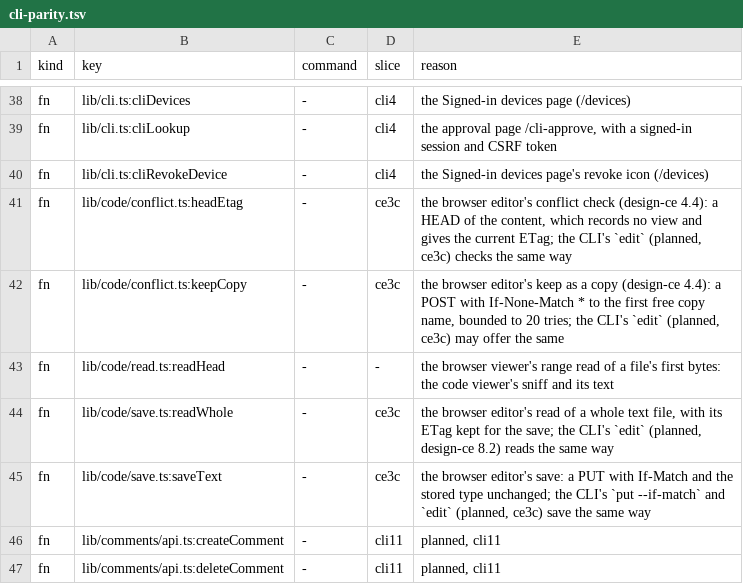
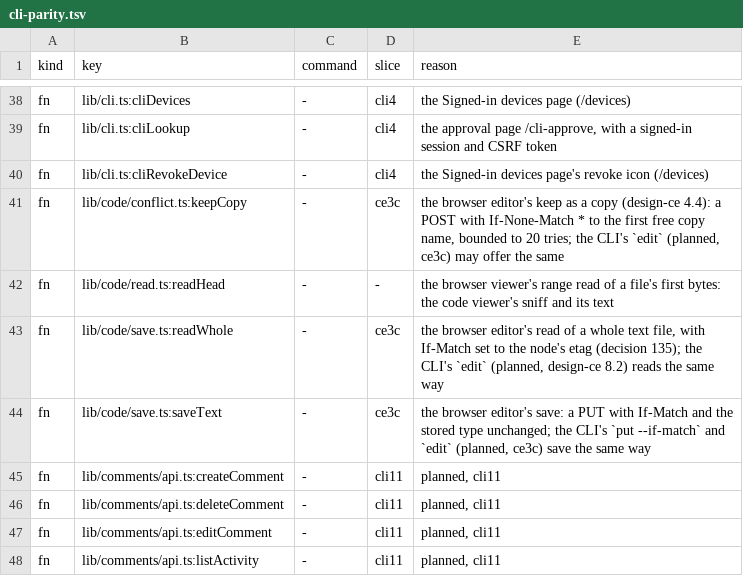
Before and after one commit to shukiv/selfcloud, a TSV file: docs/cli-parity.tsv, drawn as a sheet; only a part is shown, gaps mark what is left out; the shorter side is filled out with more unchanged rows.

Commit message:
docs: the cli-parity rows follow the editor's version source (et1, decision 135)
The conflict check reads the node's stat, which is the statNode row, so the conflict check has no row of its own.
The keep-as-a-copy row stays, and the two conflict.ts rows are sorted by key, above read.ts.
The read and save rows say the read sends If-Match with the node's etag.

```diff
--- a/docs/cli-parity.tsv
+++ b/docs/cli-parity.tsv
@@ -40,6 +40,5 @@ fn	lib/cli.ts:cliLookup	-	cli4	the approval page /cli-approve, with a signed-in
 fn	lib/cli.ts:cliRevokeDevice	-	cli4	the Signed-in devices page's revoke icon (/devices)
-fn	lib/code/conflict.ts:headEtag	-	ce3c	the browser editor's conflict check (design-ce 4.4): a HEAD of the content, which records no view and gives the current ETag; the CLI's `edit` (planned, ce3c) checks the same way
 fn	lib/code/conflict.ts:keepCopy	-	ce3c	the browser editor's keep as a copy (design-ce 4.4): a POST with If-None-Match * to the first free copy name, bounded to 20 tries; the CLI's `edit` (planned, ce3c) may offer the same
 fn	lib/code/read.ts:readHead	-	-	the browser viewer's range read of a file's first bytes: the code viewer's sniff and its text
-fn	lib/code/save.ts:readWhole	-	ce3c	the browser editor's read of a whole text file, with its ETag kept for the save; the CLI's `edit` (planned, design-ce 8.2) reads the same way
+fn	lib/code/save.ts:readWhole	-	ce3c	the browser editor's read of a whole text file, with If-Match set to the node's etag (decision 135); the CLI's `edit` (planned, design-ce 8.2) reads the same way
 fn	lib/code/save.ts:saveText	-	ce3c	the browser editor's save: a PUT with If-Match and the stored type unchanged; the CLI's `put --if-match` and `edit` (planned, ce3c) save the same way
```
